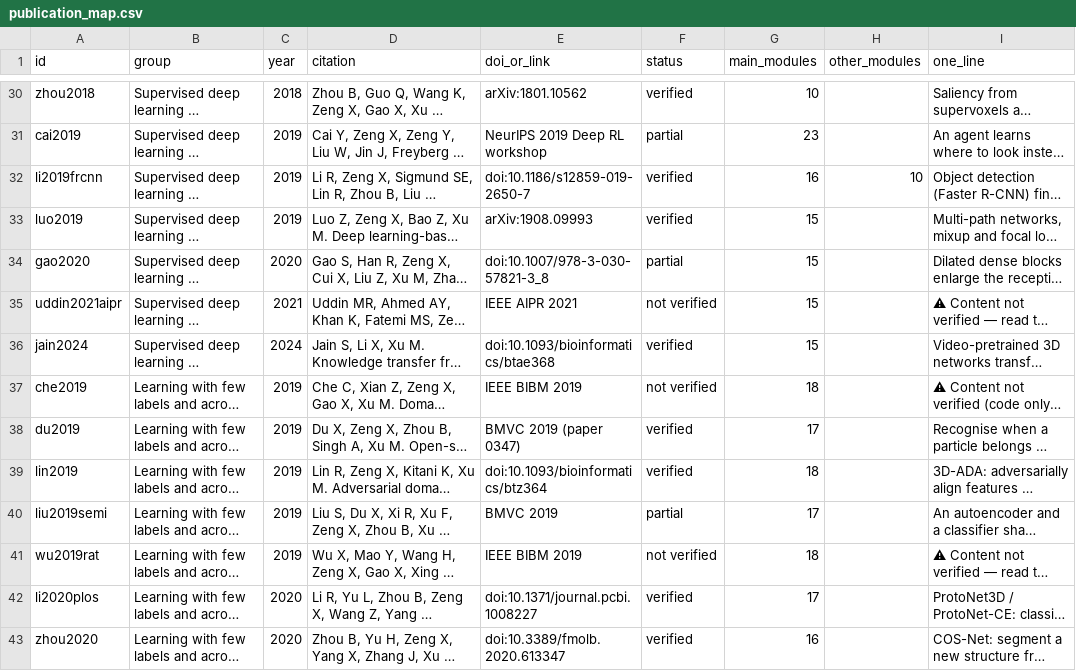
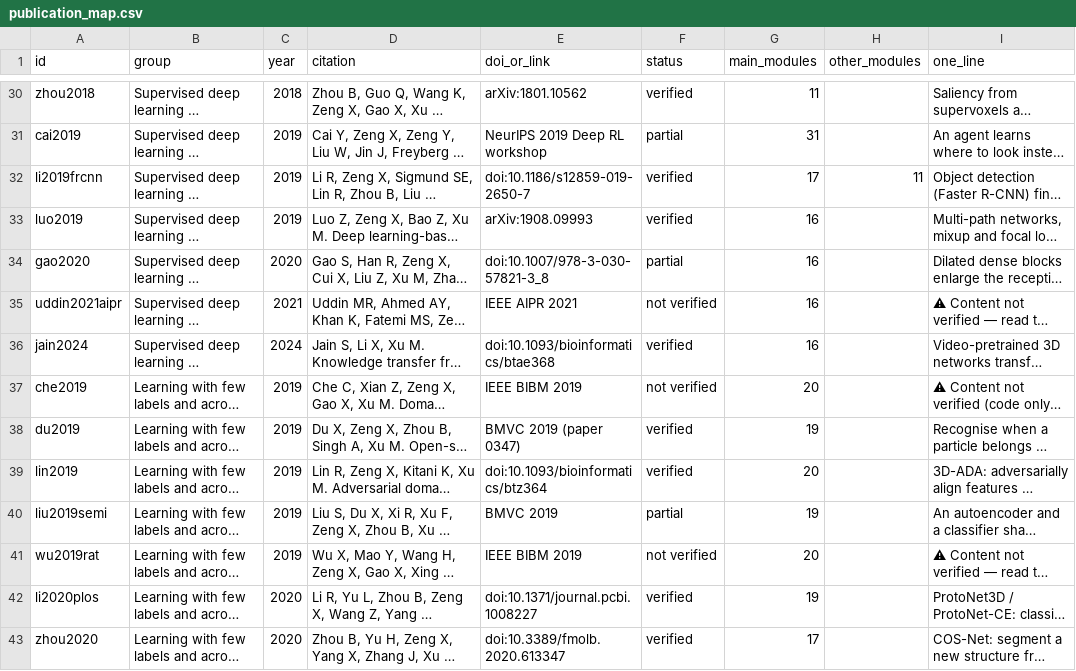
Before and after one commit to Kylian07/edu, a CSV file: cryoem/tutorial/BiologyToResearch/publication_map.csv, drawn as a sheet; only a part is shown, gaps mark what is left out; long unchanged cells end in …; the diff covers the shown part only; the diff names each change by its address in the sheet, - before the commit and + after, or states it on an @@ line.

```diff
--- a/cryoem/tutorial/BiologyToResearch/publication_map.csv
+++ b/cryoem/tutorial/BiologyToResearch/publication_map.csv
-G30 (main_modules): 10
+G30 (main_modules): 11
-G31 (main_modules): 23
+G31 (main_modules): 31
-G32 (main_modules): 16
+G32 (main_modules): 17
-H32 (other_modules): 10
+H32 (other_modules): 11
-G33:G36 (main_modules): 15
+G33:G36 (main_modules): 16
-G37 (main_modules): 18
+G37 (main_modules): 20
-G38 (main_modules): 17
+G38 (main_modules): 19
-G39 (main_modules): 18
+G39 (main_modules): 20
-G40 (main_modules): 17
+G40 (main_modules): 19
-G41 (main_modules): 18
+G41 (main_modules): 20
-G42 (main_modules): 17
+G42 (main_modules): 19
-G43 (main_modules): 16
+G43 (main_modules): 17
```
Also changed, not shown: 12 added rows and 75 edited cells elsewhere in this file, 45 other files.
